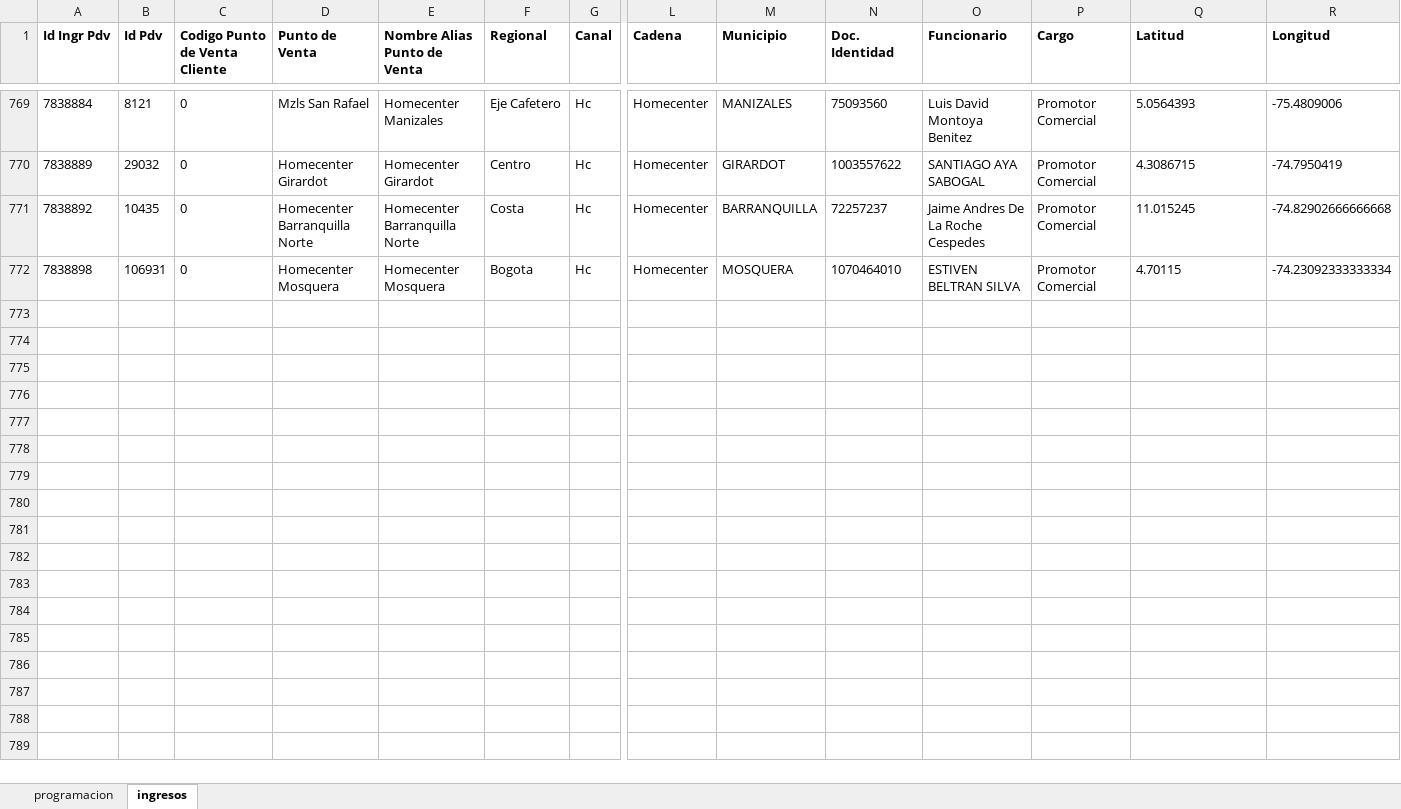
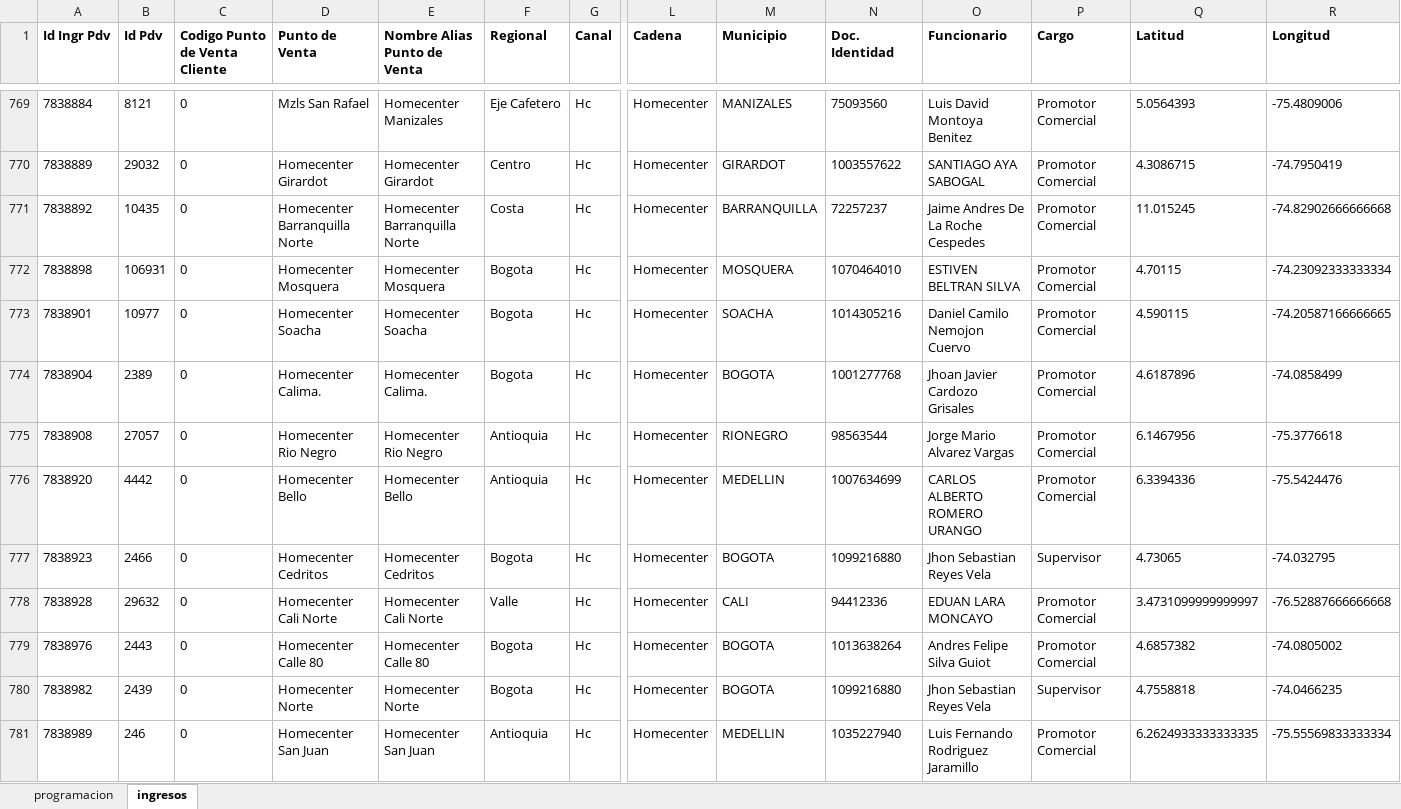
Before and after one commit to johangarzon19/monitor-ingresosv2, an Excel workbook: data/reporte_ingresos.xlsx, sheet ingresos, drawn as a sheet; only a part is shown, gaps mark what is left out; values as stored, in another font and other column widths than the file's, no borders; rows hold the shown columns only; the diff names each change by its address in the sheet, - before the commit and + after, or states it on an @@ line.

Commit message:
Actualizar datos de ingresos

```diff
--- a/data/reporte_ingresos.xlsx (sheet ingresos)
+++ b/data/reporte_ingresos.xlsx (sheet ingresos)
+row 773: 7838901 | 10977 | 0 | Homecenter Soacha | Homecenter Soacha | Bogota | Hc | Homecenter | SOACHA | 1014305216 | Daniel Camilo Nemojon Cuervo | Promotor Comercial | 4.590115 | -74.20587166666665
+row 774: 7838904 | 2389 | 0 | Homecenter Calima. | Homecenter Calima. | Bogota | Hc | Homecenter | BOGOTA | 1001277768 | Jhoan Javier Cardozo Grisales | Promotor Comercial | 4.6187896 | -74.0858499
+row 775: 7838908 | 27057 | 0 | Homecenter Rio Negro | Homecenter Rio Negro | Antioquia | Hc | Homecenter | RIONEGRO | 98563544 | Jorge Mario Alvarez Vargas | Promotor Comercial | 6.1467956 | -75.3776618
+row 776: 7838920 | 4442 | 0 | Homecenter Bello | Homecenter Bello | Antioquia | Hc | Homecenter | MEDELLIN | 1007634699 | CARLOS ALBERTO ROMERO URANGO | Promotor Comercial | 6.3394336 | -75.5424476
+row 777: 7838923 | 2466 | 0 | Homecenter Cedritos | Homecenter Cedritos | Bogota | Hc | Homecenter | BOGOTA | 1099216880 | Jhon Sebastian Reyes Vela | Supervisor | 4.73065 | -74.032795
+row 778: 7838928 | 29632 | 0 | Homecenter Cali Norte | Homecenter Cali Norte | Valle | Hc | Homecenter | CALI | 94412336 | EDUAN LARA MONCAYO | Promotor Comercial | 3.4731099999999997 | -76.52887666666668
+row 779: 7838976 | 2443 | 0 | Homecenter Calle 80 | Homecenter Calle 80 | Bogota | Hc | Homecenter | BOGOTA | 1013638264 | Andres Felipe Silva Guiot | Promotor Comercial | 4.6857382 | -74.0805002
+row 780: 7838982 | 2439 | 0 | Homecenter Norte | Homecenter Norte | Bogota | Hc | Homecenter | BOGOTA | 1099216880 | Jhon Sebastian Reyes Vela | Supervisor | 4.7558818 | -74.0466235
+row 781: 7838989 | 246 | 0 | Homecenter San Juan | Homecenter San Juan | Antioquia | Hc | Homecenter | MEDELLIN | 1035227940 | Luis Fernando Rodriguez Jaramillo | Promotor Comercial | 6.2624933333333335 | -75.55569833333334
```
